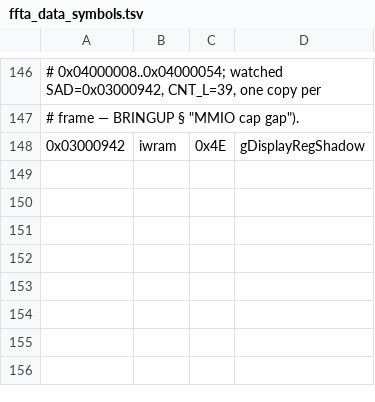
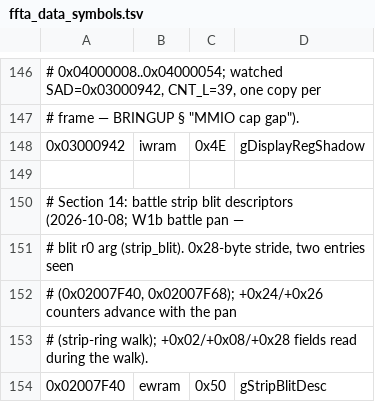
Before and after one commit to james2doyle/ffta-recomp, a TSV file: symbols/ffta_data_symbols.tsv, drawn as a sheet; only a part is shown, gaps mark what is left out.

```diff
--- a/symbols/ffta_data_symbols.tsv
+++ b/symbols/ffta_data_symbols.tsv
@@ -148 +148,7 @@
 0x03000942	iwram	0x4E	gDisplayRegShadow
+
+# Section 14: battle strip blit descriptors (2026-10-08; W1b battle pan —
+# blit r0 arg (strip_blit). 0x28-byte stride, two entries seen
+# (0x02007F40, 0x02007F68); +0x24/+0x26 counters advance with the pan
+# (strip-ring walk); +0x02/+0x08/+0x28 fields read during the walk).
+0x02007F40	ewram	0x50	gStripBlitDesc
```
Also changed, not shown: symbols/ffta_symbols.tsv, 3 other files.
